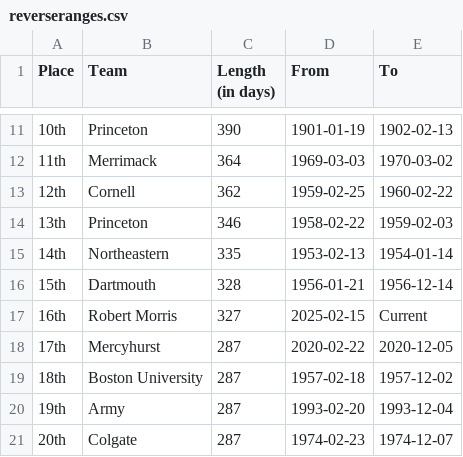
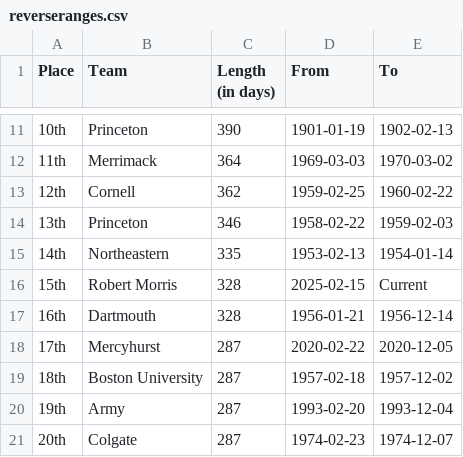
Before and after one commit to ankudovychm/collegehockey-macguffin, a CSV file: data/leaderboard/reverseranges.csv, drawn as a sheet; only a part is shown, gaps mark what is left out.

```diff
--- a/data/leaderboard/reverseranges.csv
+++ b/data/leaderboard/reverseranges.csv
@@ -15,4 +15,4 @@ Place,Team,Length (in days),From,To
 14th,Northeastern,335,1953-02-13,1954-01-14
-15th,Dartmouth,328,1956-01-21,1956-12-14
-16th,Robert Morris,327,2025-02-15,Current
+15th,Robert Morris,328,2025-02-15,Current
+16th,Dartmouth,328,1956-01-21,1956-12-14
 17th,Mercyhurst,287,2020-02-22,2020-12-05
```
Also changed, not shown: data/leaderboard/forwardranges.csv, data/leaderboard/forwardtotals.csv, 1 other file.
